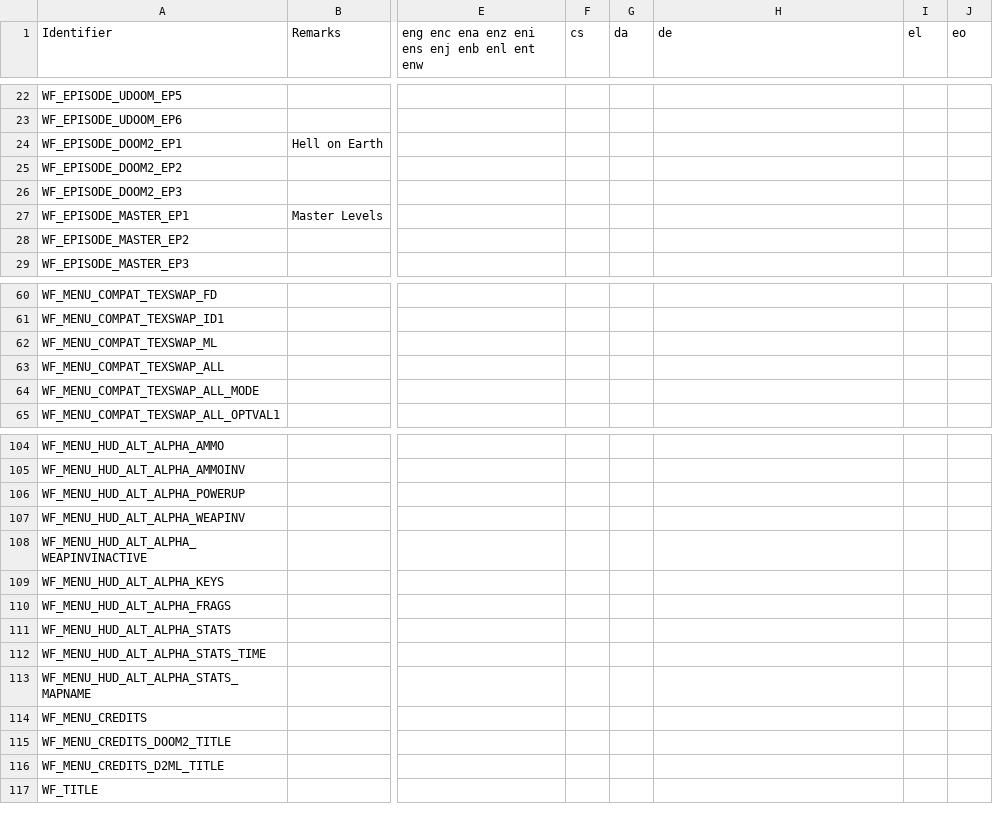
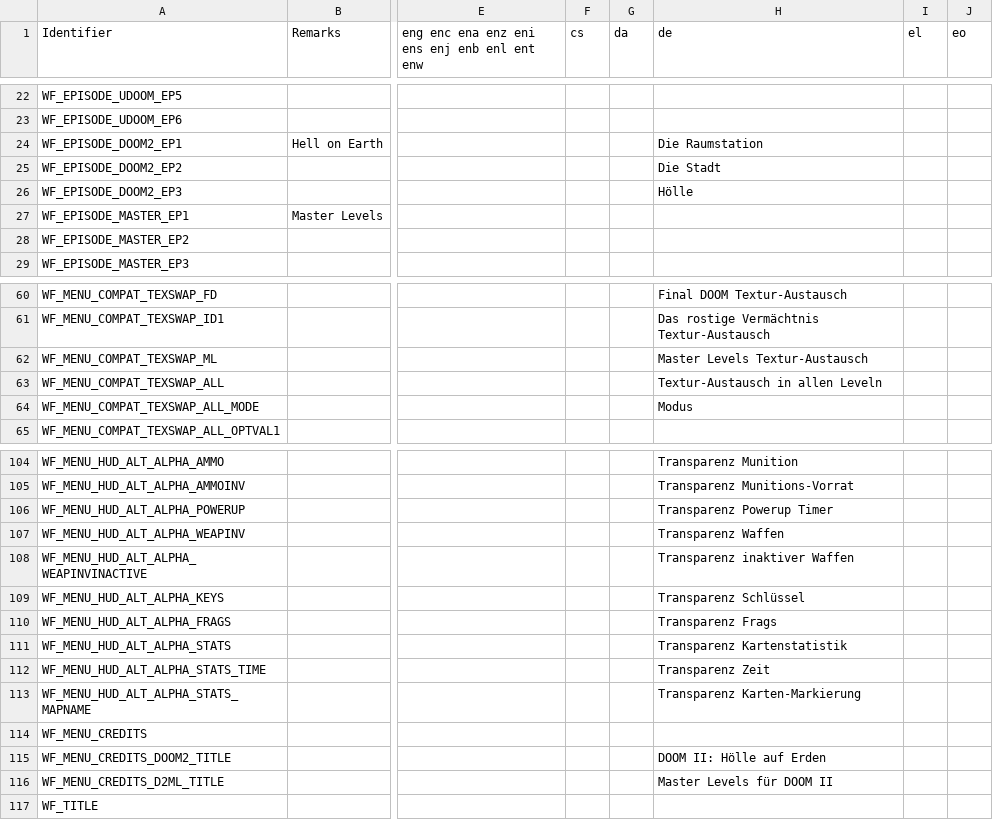
Before and after one commit to Owlet7/wadfusion, a CSV file: res/language.menus.csv, drawn as a sheet; only a part is shown, gaps mark what is left out; the diff covers the shown part only; the diff names each change by its address in the sheet, - before the commit and + after, or states it on an @@ line.

```diff
--- a/res/language.menus.csv
+++ b/res/language.menus.csv
-H24 (de): (empty)
+H24 (de): Die Raumstation
-H25 (de): (empty)
+H25 (de): Die Stadt
-H26 (de): (empty)
+H26 (de): Hölle
-H60 (de): (empty)
+H60 (de): Final DOOM Textur-Austausch
-H61 (de): (empty)
+H61 (de): Das rostige Vermächtnis Textur-Austausch
-H62 (de): (empty)
+H62 (de): Master Levels Textur-Austausch
-H63 (de): (empty)
+H63 (de): Textur-Austausch in allen Leveln
-H64 (de): (empty)
+H64 (de): Modus
-H104 (de): (empty)
+H104 (de): Transparenz Munition
-H105 (de): (empty)
+H105 (de): Transparenz Munitions-Vorrat
-H106 (de): (empty)
+H106 (de): Transparenz Powerup Timer
-H107 (de): (empty)
+H107 (de): Transparenz Waffen
-H108 (de): (empty)
+H108 (de): Transparenz inaktiver Waffen
-H109 (de): (empty)
+H109 (de): Transparenz Schlüssel
-H110 (de): (empty)
+H110 (de): Transparenz Frags
-H111 (de): (empty)
+H111 (de): Transparenz Kartenstatistik
-H112 (de): (empty)
+H112 (de): Transparenz Zeit
-H113 (de): (empty)
+H113 (de): Transparenz Karten-Markierung
-H115 (de): (empty)
+H115 (de): DOOM II: Hölle auf Erden
-H116 (de): (empty)
+H116 (de): Master Levels für DOOM II
```
Also changed, not shown: 58 edited cells elsewhere in this file.
